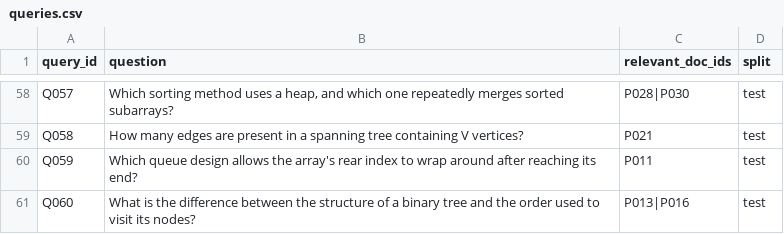
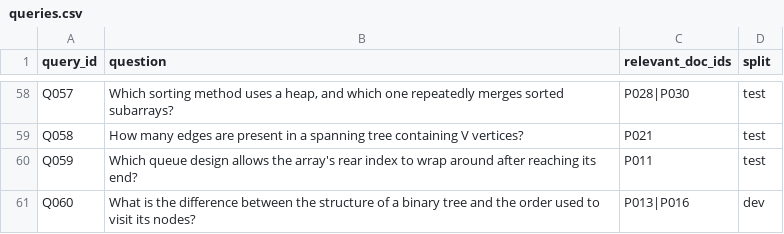
Before and after one commit to MohammedAyman07/curriculum-rag-research, a CSV file: data/queries.csv, drawn as a sheet; only a part is shown, gaps mark what is left out; the diff covers the shown part only.

Commit message:
Create passage-grouped development and test split

```diff
--- a/data/queries.csv
+++ b/data/queries.csv
@@ -60,2 +60,2 @@
 "Q059","Which queue design allows the array's rear index to wrap around after reaching its end?","P011","test"
-"Q060","What is the difference between the structure of a binary tree and the order used to visit its nodes?","P013|P016","test"
+"Q060","What is the difference between the structure of a binary tree and the order used to visit its nodes?","P013|P016","dev"
```
Also changed, not shown: 23 edited cells elsewhere in this file.
